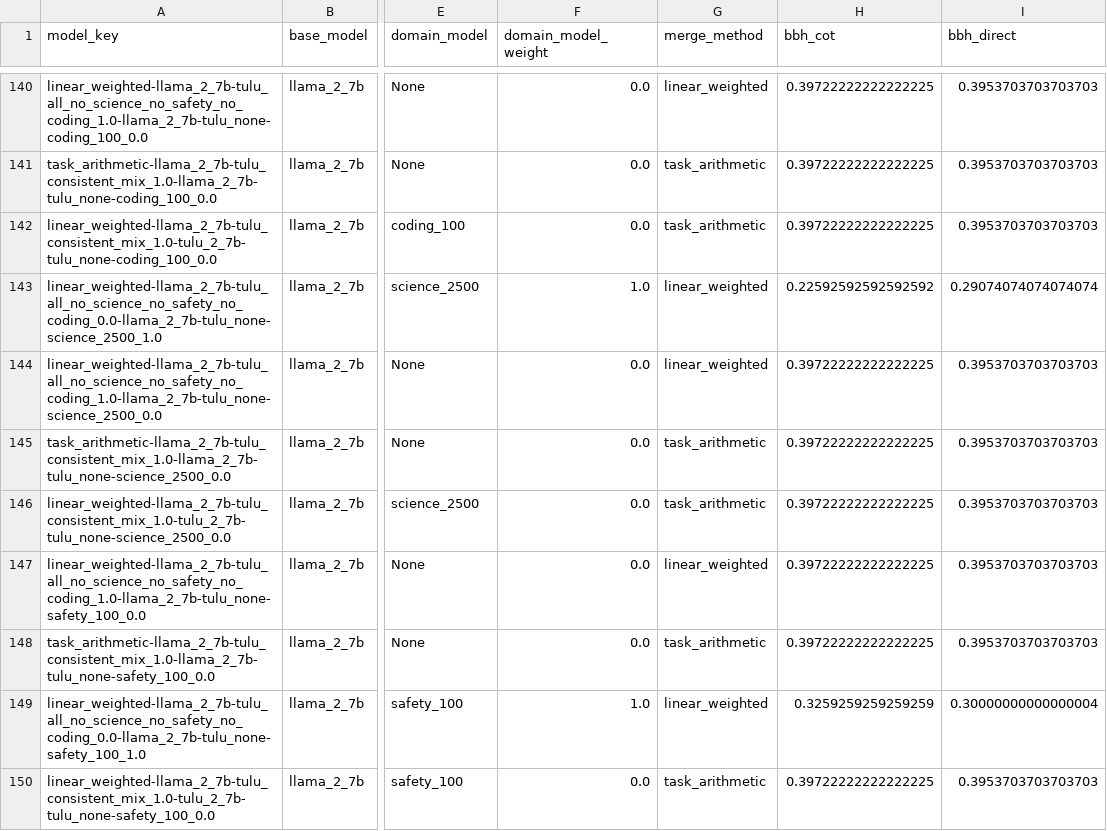
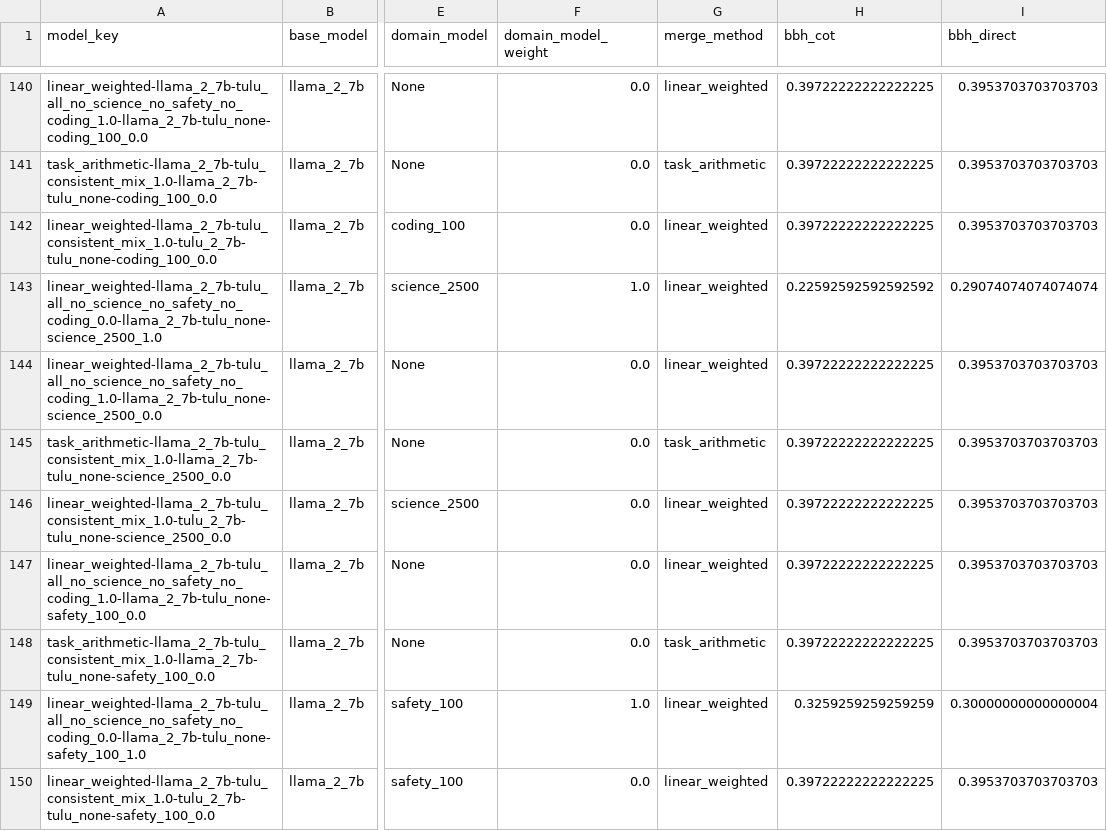
Before and after one commit to jacob-morrison/modular-adaptation, a CSV file: results/consistent_mix/results.csv, drawn as a sheet; only a part is shown, gaps mark what is left out; the diff names each change by its address in the sheet, - before the commit and + after, or states it on an @@ line.

Commit message:
update

```diff
--- a/results/consistent_mix/results.csv
+++ b/results/consistent_mix/results.csv
-G142 (merge_method): task_arithmetic
+G142 (merge_method): linear_weighted
-G146 (merge_method): task_arithmetic
+G146 (merge_method): linear_weighted
-G150 (merge_method): task_arithmetic
+G150 (merge_method): linear_weighted
```
